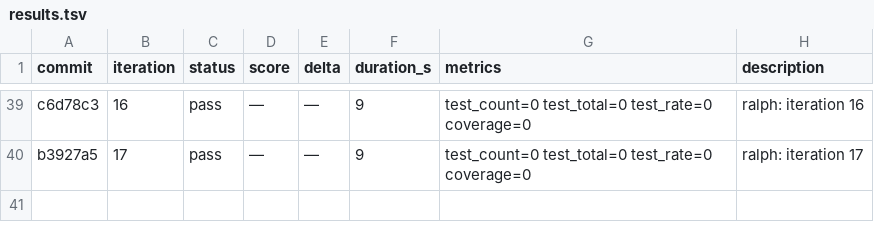
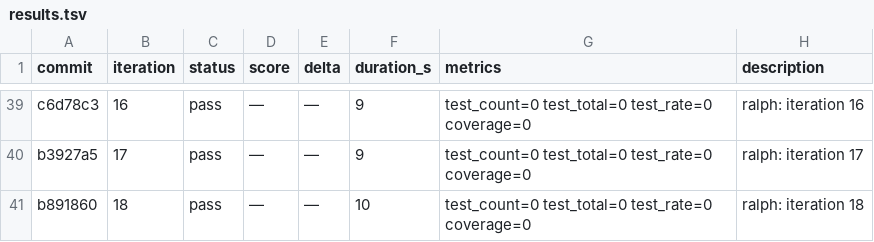
Before and after one commit to OpenCnid/ralph-cli, a TSV file: .ralph/results.tsv, drawn as a sheet; only a part is shown, gaps mark what is left out.

Commit message:
ralph: iteration 19

```diff
--- a/.ralph/results.tsv
+++ b/.ralph/results.tsv
@@ -40 +40,2 @@ c6d78c3	16	pass	—	—	9	test_count=0 test_total=0 test_rate=0 coverage=0	ralph
 b3927a5	17	pass	—	—	9	test_count=0 test_total=0 test_rate=0 coverage=0	ralph: iteration 17
+b891860	18	pass	—	—	10	test_count=0 test_total=0 test_rate=0 coverage=0	ralph: iteration 18
```
